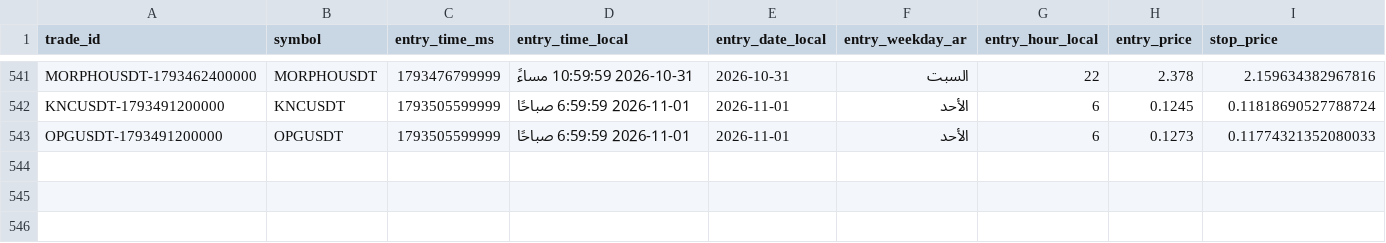
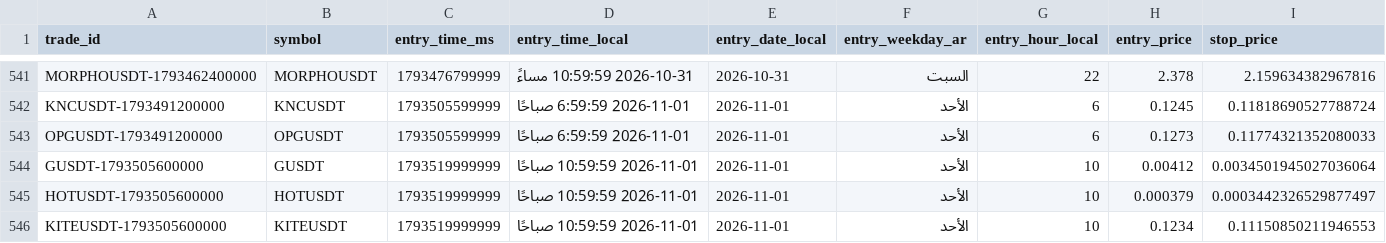
Before and after one commit to turky4500/binance-spot-usdt-signal-bot, a CSV file: data/trades_log.csv, drawn as a sheet; only a part is shown, gaps mark what is left out; rows hold the shown columns only; the diff names each change by its address in the sheet, - before the commit and + after, or states it on an @@ line.

```diff
--- a/data/trades_log.csv
+++ b/data/trades_log.csv
+row 544: GUSDT-1793505600000 | GUSDT | 1793519999999 | 2026-11-01 10:59:59 صباحًا | 2026-11-01 | الأحد | 10 | 0.00412 | 0.0034501945027036064
+row 545: HOTUSDT-1793505600000 | HOTUSDT | 1793519999999 | 2026-11-01 10:59:59 صباحًا | 2026-11-01 | الأحد | 10 | 0.000379 | 0.0003442326529877497
+row 546: KITEUSDT-1793505600000 | KITEUSDT | 1793519999999 | 2026-11-01 10:59:59 صباحًا | 2026-11-01 | الأحد | 10 | 0.1234 | 0.11150850211946553
```
Also changed, not shown: 2 other files.
